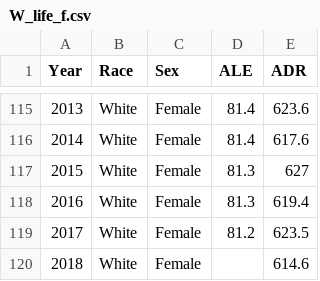
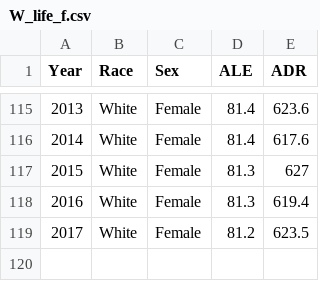
Before and after one commit to memc1235/Narrative-Vis, a CSV file: W_life_f.csv, drawn as a sheet; only a part is shown, gaps mark what is left out; the diff names each change by its address in the sheet, - before the commit and + after, or states it on an @@ line.

```diff
--- a/W_life_f.csv
+++ b/W_life_f.csv
-row 120: 2018 | White | Female |  | 614.6
```
Also changed, not shown: A_life_f.csv, A_life_m.csv, 4 other files.
